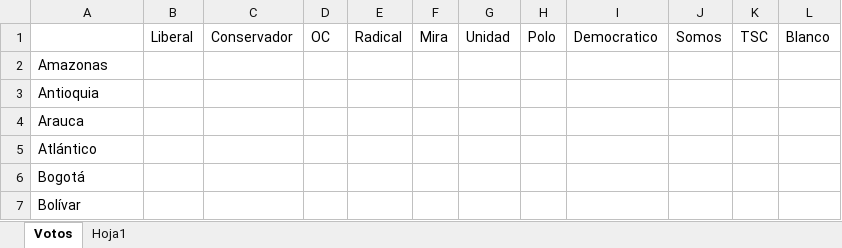
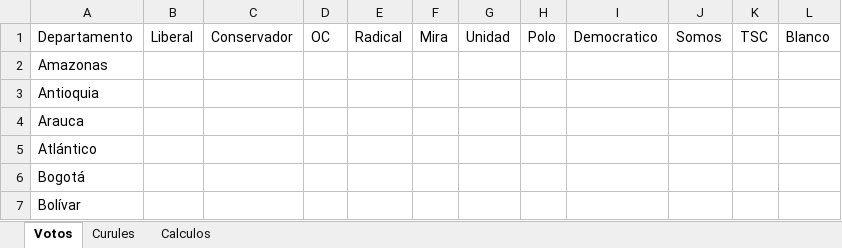
Before and after one commit to GiancarloBenavides/Legislativas, an Excel workbook: camara.xlsx, sheet Votos, drawn as a sheet; only a part is shown; values as stored, in another font and other column widths than the file's, no borders; the diff names each change by its address in the sheet, - before the commit and + after, or states it on an @@ line.

```diff
--- a/camara.xlsx (sheet Votos)
+++ b/camara.xlsx (sheet Votos)
-sheet tab: Hoja1
+sheet tab: Calculos
+sheet tab: Curules
-A1: (empty)
+A1: Departamento
```
Also changed, not shown: 3 other files.
